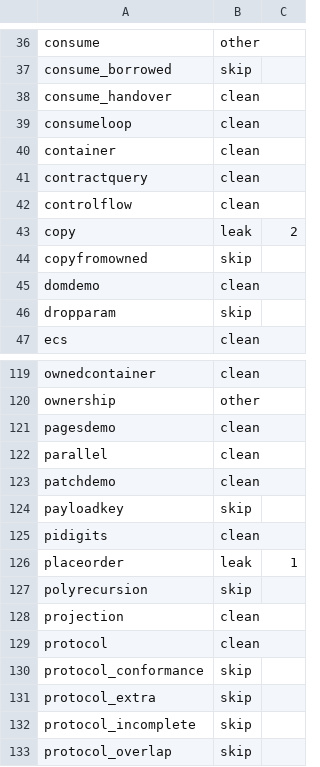
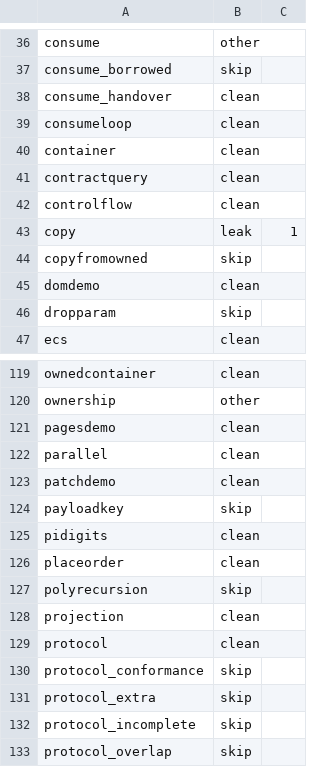
Before and after one commit to vyrn-lang/vyrn, a TSV file: rfcs/census/residue-baseline.tsv, drawn as a sheet; only a part is shown, gaps mark what is left out.

Commit message:
the temp whose name lied about its family
Round fifty of RFC-0114 s25: the nested element store. RFC-0082's write-through desugar spelled its hoisted value temp grid-bracket-bracket-val, which mentions_place reads as derived from the grid-bracket container temp - the byte after the base is a bracket - so the inner store's displaced-element release stood down forever on a false self-mention. The operand temps spell recv#val and recv#idx now, unspellable and derived from nothing, and the place-store fold resolves a desugar temp's ownedness through its ultimate root: every level of the chain is an @at view into the level above, so the root container's ownership is the element's however deep, while the write-back stores stand down on their own. Also recorded from a reverted probe: narrowing @copy out of the return-marking un-masks a duplicate placed-release row for a partially-taken binding with several returns - the fix-first trailhead the census names. placeorder clean, copy 2 to 1; the baseline tightens to 129 clean / 15 leaking.

```diff
--- a/rfcs/census/residue-baseline.tsv
+++ b/rfcs/census/residue-baseline.tsv
@@ -42,3 +42,3 @@ contractquery	clean
 controlflow	clean
-copy	leak	2
+copy	leak	1
 copyfromowned	skip
@@ -125,3 +125,3 @@ payloadkey	skip
 pidigits	clean
-placeorder	leak	1
+placeorder	clean
 polyrecursion	skip
```
Also changed, not shown: 3 other files.
